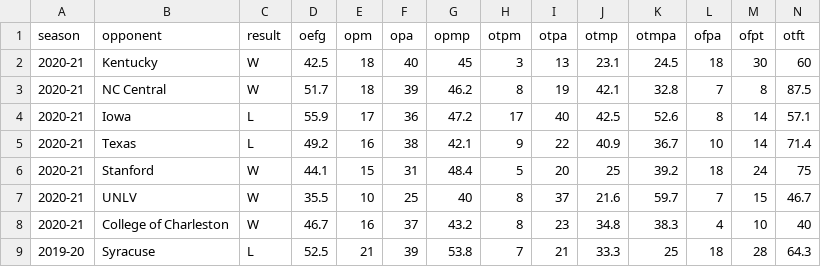
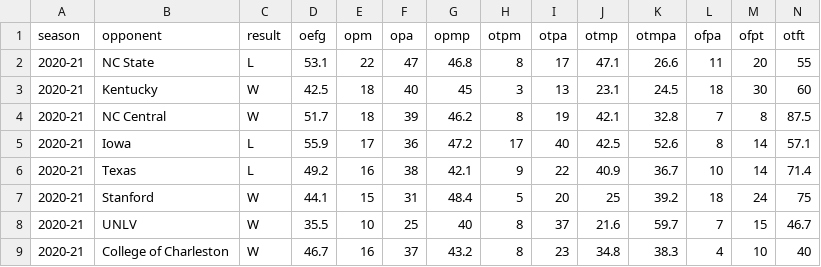
Before and after one commit to gallochris/dadgum-shiny, a CSV file: data/defshots.csv, drawn as a sheet; only a part is shown; the shorter side is filled out with more unchanged rows.

```diff
--- a/data/defshots.csv
+++ b/data/defshots.csv
@@ -1,2 +1,3 @@
 season,opponent,result,oefg,opm,opa,opmp,otpm,otpa,otmp,otmpa,ofpa,ofpt,otft
+2020-21,NC State,L,53.1,22,47,46.8,8,17,47.1,26.6,11,20,55
 2020-21,Kentucky,W,42.5,18,40,45,3,13,23.1,24.5,18,30,60
```
Also changed, not shown: data/boxes.csv, data/factors.csv, 3 other files.
